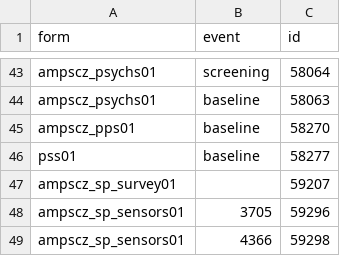
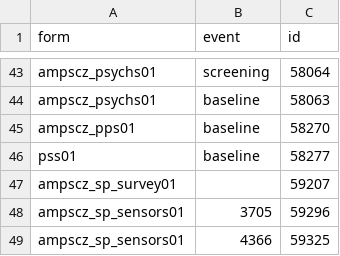
Before and after one commit to AMP-SCZ/utility, a CSV file: nda-transform/submission_ids.csv, drawn as a sheet; only a part is shown, gaps mark what is left out.

Commit message:
add ampscz_sp_sensors01's 4366 submission ID

```diff
--- a/nda-transform/submission_ids.csv
+++ b/nda-transform/submission_ids.csv
@@ -48,2 +48,2 @@ ampscz_sp_survey01,,59207
 ampscz_sp_sensors01,3705,59296
-ampscz_sp_sensors01,4366,59298
+ampscz_sp_sensors01,4366,59325
```
